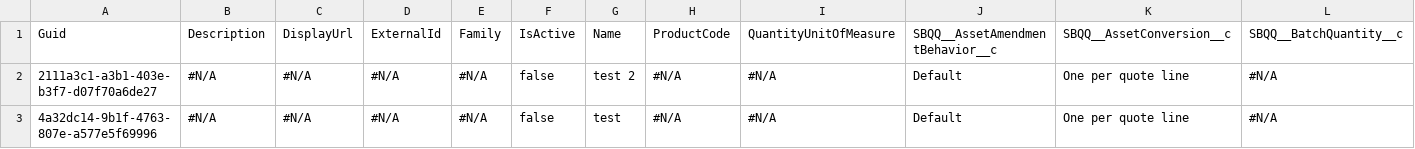
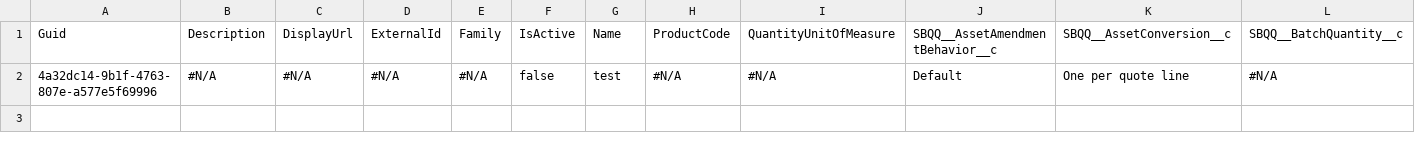
Before and after one commit to jjoannow/12.11, a CSV file: Product2.csv, drawn as a sheet; only a part is shown; rows hold the shown columns only; the diff names each change by its address in the sheet, - before the commit and + after, or states it on an @@ line.

Commit message:
Update Product2.csv

```diff
--- a/Product2.csv
+++ b/Product2.csv
-row 2: 2111a3c1-a3b1-403e-b3f7-d07f70a6de27 | #N/A | #N/A | #N/A | #N/A | false | test 2 | #N/A | #N/A | Default | One per quote line | #N/A
```
